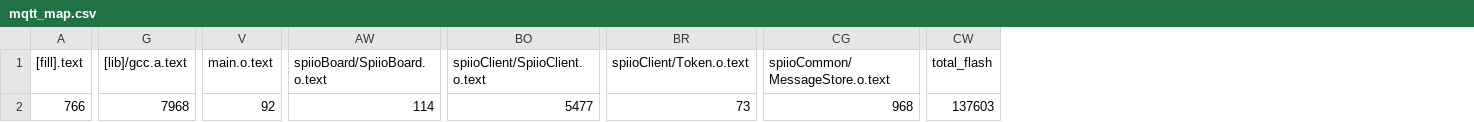
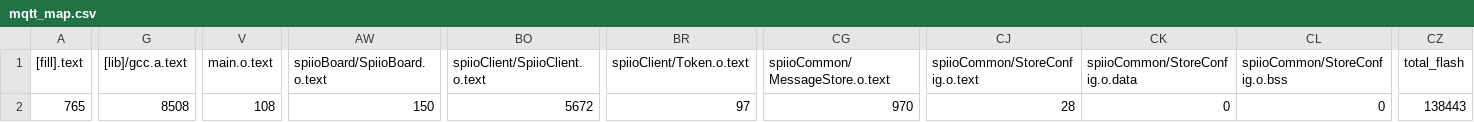
Before and after one commit to HS-HarryZhou/sensor-firmware-http, a CSV file: BUILD/UBLOX_C027/GCC_ARM/mqtt_map.csv, drawn as a sheet; only a part is shown, gaps mark what is left out; addresses are those after the commit; the diff names each change by its address in the sheet, - before the commit and + after, or states it on an @@ line.

```diff
--- a/BUILD/UBLOX_C027/GCC_ARM/mqtt_map.csv
+++ b/BUILD/UBLOX_C027/GCC_ARM/mqtt_map.csv
+column CJ (spiioCommon/StoreConfig.o.text), row 2: 28
+column CK (spiioCommon/StoreConfig.o.data), row 2: 0
+column CL (spiioCommon/StoreConfig.o.bss), row 2: 0
-A2 ([fill].text): 766
+A2 ([fill].text): 765
-G2 ([lib]/gcc.a.text): 7968
+G2 ([lib]/gcc.a.text): 8508
-V2 (main.o.text): 92
+V2 (main.o.text): 108
-AW2 (spiioBoard/SpiioBoard.o.text): 114
+AW2 (spiioBoard/SpiioBoard.o.text): 150
-BO2 (spiioClient/SpiioClient.o.text): 5477
+BO2 (spiioClient/SpiioClient.o.text): 5672
-BR2 (spiioClient/Token.o.text): 73
+BR2 (spiioClient/Token.o.text): 97
-CG2 (spiioCommon/MessageStore.o.text): 968
+CG2 (spiioCommon/MessageStore.o.text): 970
-CZ2 (total_flash): 137603
+CZ2 (total_flash): 138443
```
Also changed, not shown: 19 other files.
